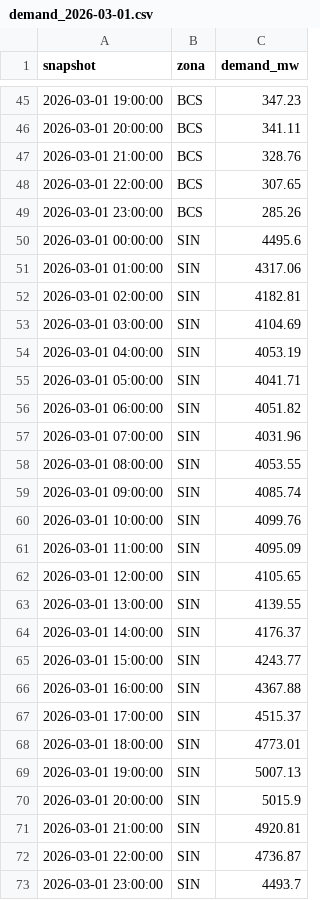
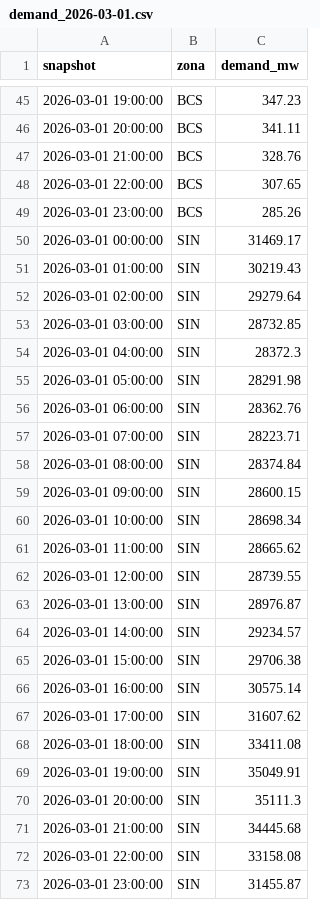
Before and after one commit to androdu/despacho_economico, a CSV file: data_raw/demand/daily_api/demand_2026-03-01.csv, drawn as a sheet; only a part is shown, gaps mark what is left out.

```diff
--- a/data_raw/demand/daily_api/demand_2026-03-01.csv
+++ b/data_raw/demand/daily_api/demand_2026-03-01.csv
@@ -49,25 +49,25 @@ snapshot,zona,demand_mw
 2026-03-01 23:00:00,BCS,285.26
-2026-03-01 00:00:00,SIN,4495.6
-2026-03-01 01:00:00,SIN,4317.06
-2026-03-01 02:00:00,SIN,4182.81
-2026-03-01 03:00:00,SIN,4104.69
-2026-03-01 04:00:00,SIN,4053.19
-2026-03-01 05:00:00,SIN,4041.71
-2026-03-01 06:00:00,SIN,4051.82
-2026-03-01 07:00:00,SIN,4031.96
-2026-03-01 08:00:00,SIN,4053.55
-2026-03-01 09:00:00,SIN,4085.74
-2026-03-01 10:00:00,SIN,4099.76
-2026-03-01 11:00:00,SIN,4095.09
-2026-03-01 12:00:00,SIN,4105.65
-2026-03-01 13:00:00,SIN,4139.55
-2026-03-01 14:00:00,SIN,4176.37
-2026-03-01 15:00:00,SIN,4243.77
-2026-03-01 16:00:00,SIN,4367.88
-2026-03-01 17:00:00,SIN,4515.37
-2026-03-01 18:00:00,SIN,4773.01
-2026-03-01 19:00:00,SIN,5007.13
-2026-03-01 20:00:00,SIN,5015.9
-2026-03-01 21:00:00,SIN,4920.81
-2026-03-01 22:00:00,SIN,4736.87
-2026-03-01 23:00:00,SIN,4493.7
+2026-03-01 00:00:00,SIN,31469.17
+2026-03-01 01:00:00,SIN,30219.43
+2026-03-01 02:00:00,SIN,29279.64
+2026-03-01 03:00:00,SIN,28732.85
+2026-03-01 04:00:00,SIN,28372.3
+2026-03-01 05:00:00,SIN,28291.98
+2026-03-01 06:00:00,SIN,28362.76
+2026-03-01 07:00:00,SIN,28223.71
+2026-03-01 08:00:00,SIN,28374.84
+2026-03-01 09:00:00,SIN,28600.15
+2026-03-01 10:00:00,SIN,28698.34
+2026-03-01 11:00:00,SIN,28665.62
+2026-03-01 12:00:00,SIN,28739.55
+2026-03-01 13:00:00,SIN,28976.87
+2026-03-01 14:00:00,SIN,29234.57
+2026-03-01 15:00:00,SIN,29706.38
+2026-03-01 16:00:00,SIN,30575.14
+2026-03-01 17:00:00,SIN,31607.62
+2026-03-01 18:00:00,SIN,33411.08
+2026-03-01 19:00:00,SIN,35049.91
+2026-03-01 20:00:00,SIN,35111.3
+2026-03-01 21:00:00,SIN,34445.68
+2026-03-01 22:00:00,SIN,33158.08
+2026-03-01 23:00:00,SIN,31455.87
```
Also changed, not shown: data_raw/demand/daily_api/demand_2026-03-02.csv, data_raw/demand/daily_api/demand_2026-03-04.csv, 14 other files.
